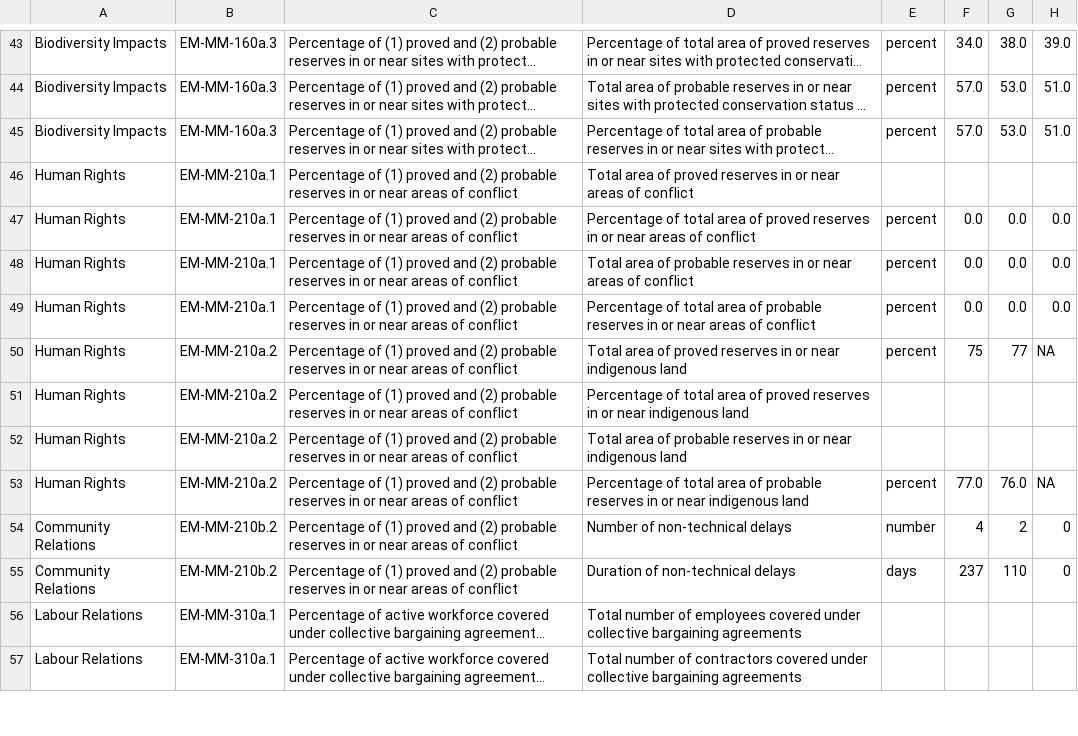
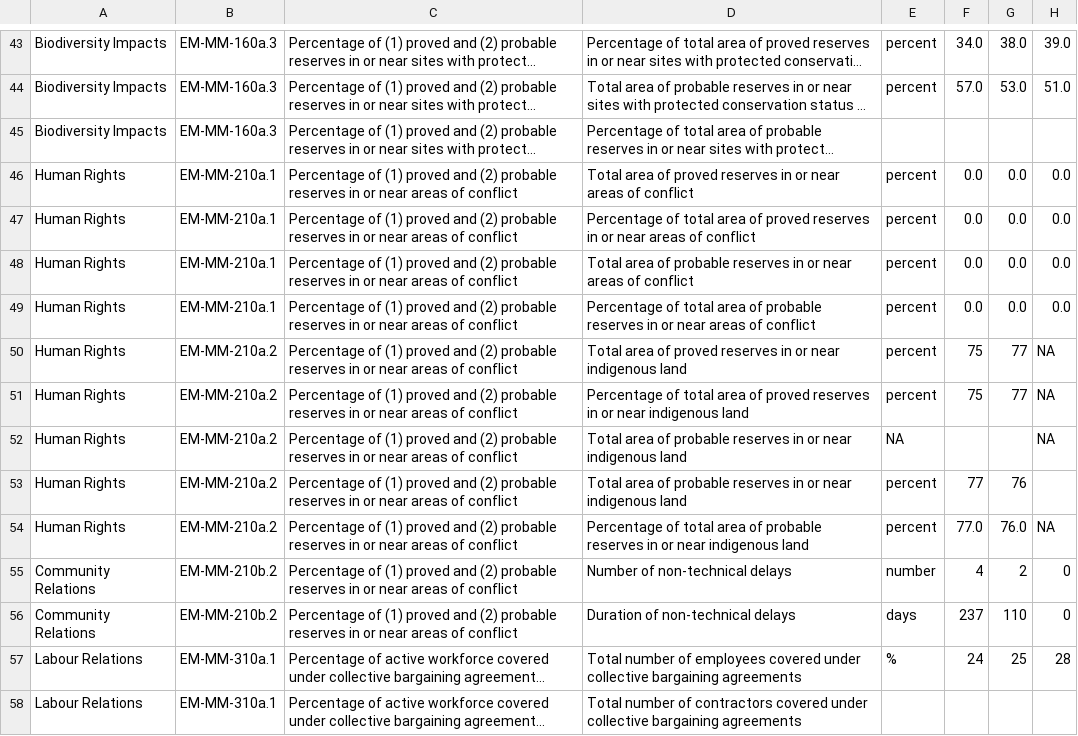
Before and after one commit to adityajirafe/capstone, a CSV file: scraper-backend/outputs/Cameco.csv, drawn as a sheet; only a part is shown, gaps mark what is left out; long unchanged cells end in …; addresses are those after the commit; the diff covers the shown part only; the diff names each change by its address in the sheet, - before the commit and + after, or states it on an @@ line.

```diff
--- a/scraper-backend/outputs/Cameco.csv
+++ b/scraper-backend/outputs/Cameco.csv
-E45: percent
+E45: (empty)
-F45: 57.0
+F45: (empty)
-G45: 53.0
+G45: (empty)
-H45: 51.0
+H45: (empty)
-E46: (empty)
+E46: percent
-F46: (empty)
+F46: 0.0
-G46: (empty)
+G46: 0.0
-H46: (empty)
+H46: 0.0
-E51: (empty)
+E51: percent
-F51: (empty)
+F51: 75
-G51: (empty)
+G51: 77
-H51:H52: (empty)
+H51:H52: NA
-E52: (empty)
+E52: NA
+row 53: Human Rights | EM-MM-210a.2 | Percentage of (1) proved and (2) probable reserves in or near areas of conflict | Total area of probable reserves in or near indigenous land | percent | 77 | 76
-E57: (empty)
+E57: %
-F57: (empty)
+F57: 24
-G57: (empty)
+G57: 25
-H57: (empty)
+H57: 28
```
Also changed, not shown: 2 added rows, 2 removed rows and 28 edited cells elsewhere in this file, 1 other file.
